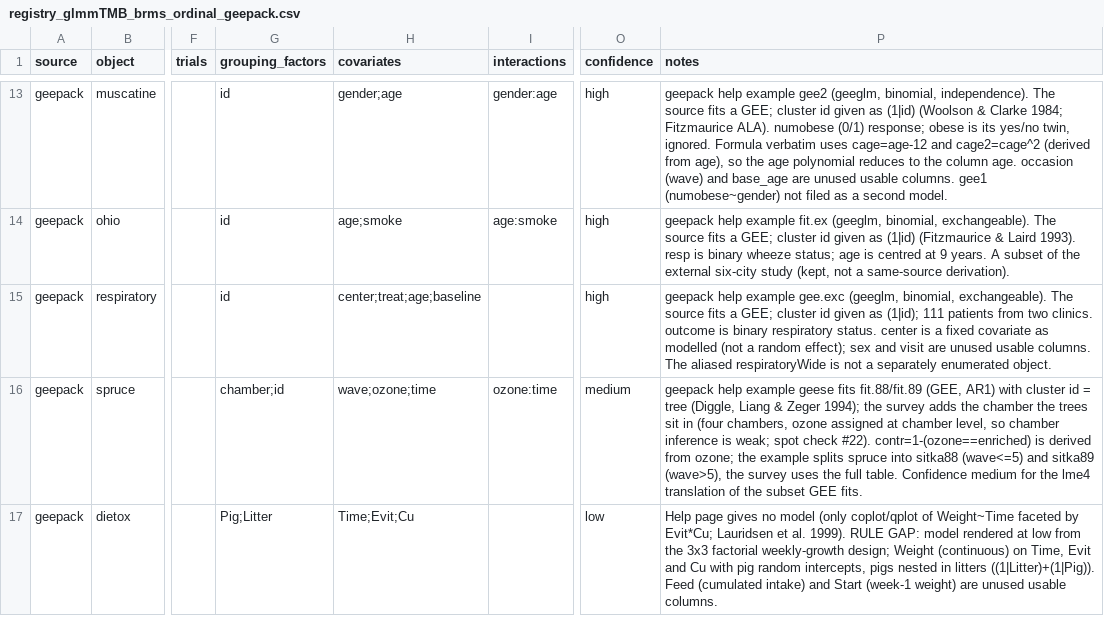
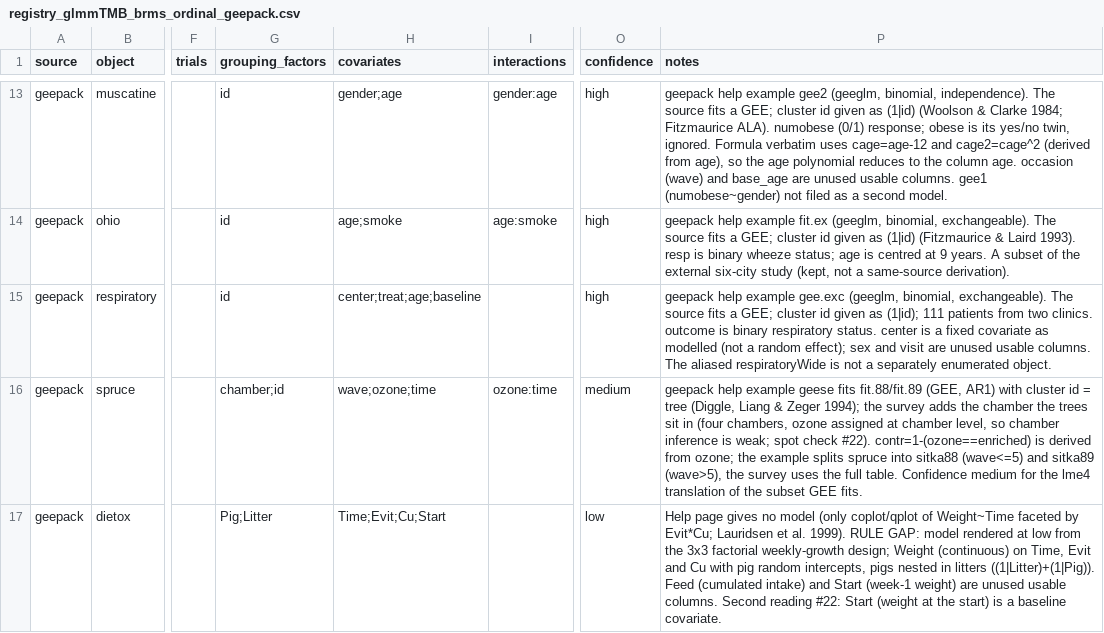
Before and after one commit to adkipnis/mixedbench, a CSV file: packages/glmm/surveys/dimensions/shards/registry_glmmTMB_brms_ordinal_geepack.csv, drawn as a sheet; only a part is shown, gaps mark what is left out; the diff names each change by its address in the sheet, - before the commit and + after, or states it on an @@ line.

```diff
--- a/packages/glmm/surveys/dimensions/shards/registry_glmmTMB_brms_ordinal_geepack.csv
+++ b/packages/glmm/surveys/dimensions/shards/registry_glmmTMB_brms_ordinal_geepack.csv
-H17 (covariates): Time;Evit;Cu
+H17 (covariates): Time;Evit;Cu;Start
-P17 (notes): …usable columns.
+P17 (notes): …usable columns. Second reading #22: Start (weight at the start) is a baseline covariate.
```
Also changed, not shown: packages/glmm/surveys/dimensions/columns.csv, packages/glmm/surveys/dimensions/dimensions.csv, 5 other files.
